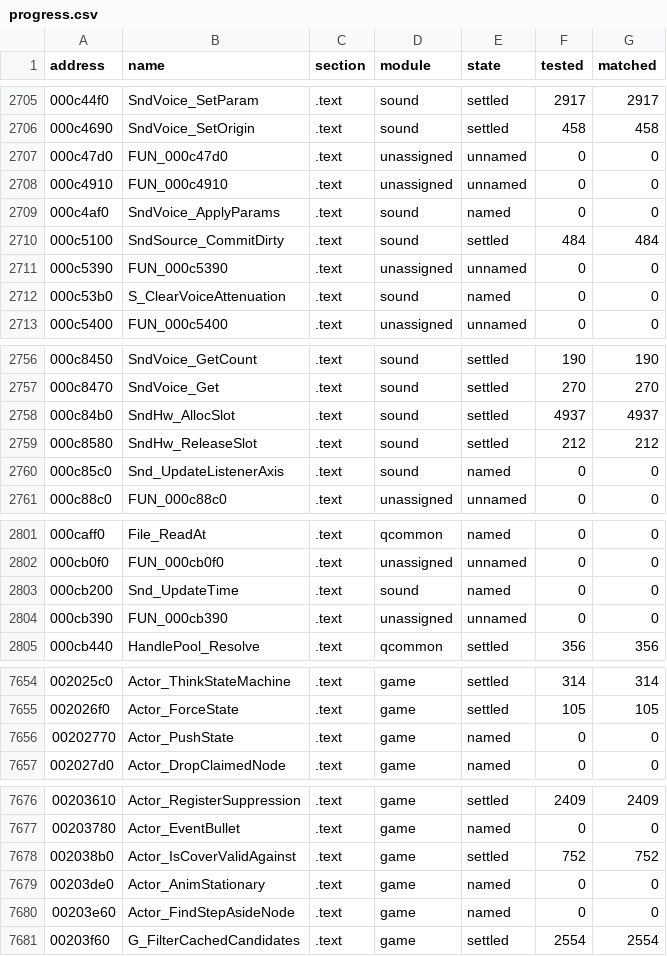
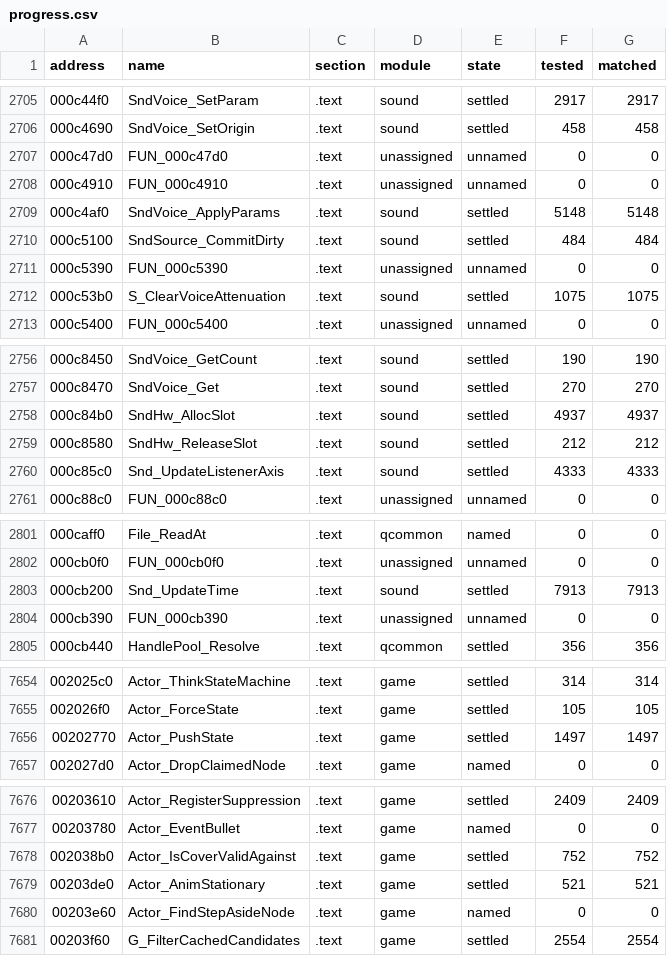
Before and after one commit to SmokeDoggy044/CoD2-BRO-Decomp, a CSV file: tools/data/progress.csv, drawn as a sheet; only a part is shown, gaps mark what is left out; the diff covers the shown part only.

```diff
--- a/tools/data/progress.csv
+++ b/tools/data/progress.csv
@@ -2708,6 +2708,6 @@ address,name,section,module,state,tested,matched
 000c4910,FUN_000c4910,.text,unassigned,unnamed,0,0
-000c4af0,SndVoice_ApplyParams,.text,sound,named,0,0
+000c4af0,SndVoice_ApplyParams,.text,sound,settled,5148,5148
 000c5100,SndSource_CommitDirty,.text,sound,settled,484,484
 000c5390,FUN_000c5390,.text,unassigned,unnamed,0,0
-000c53b0,S_ClearVoiceAttenuation,.text,sound,named,0,0
+000c53b0,S_ClearVoiceAttenuation,.text,sound,settled,1075,1075
 000c5400,FUN_000c5400,.text,unassigned,unnamed,0,0
@@ -2759,3 +2759,3 @@ address,name,section,module,state,tested,matched
 000c8580,SndHw_ReleaseSlot,.text,sound,settled,212,212
-000c85c0,Snd_UpdateListenerAxis,.text,sound,named,0,0
+000c85c0,Snd_UpdateListenerAxis,.text,sound,settled,4333,4333
 000c88c0,FUN_000c88c0,.text,unassigned,unnamed,0,0
@@ -2802,3 +2802,3 @@ address,name,section,module,state,tested,matched
 000cb0f0,FUN_000cb0f0,.text,unassigned,unnamed,0,0
-000cb200,Snd_UpdateTime,.text,sound,named,0,0
+000cb200,Snd_UpdateTime,.text,sound,settled,7913,7913
 000cb390,FUN_000cb390,.text,unassigned,unnamed,0,0
@@ -7655,3 +7655,3 @@ address,name,section,module,state,tested,matched
 002026f0,Actor_ForceState,.text,game,settled,105,105
-00202770,Actor_PushState,.text,game,named,0,0
+00202770,Actor_PushState,.text,game,settled,1497,1497
 002027d0,Actor_DropClaimedNode,.text,game,named,0,0
@@ -7678,3 +7678,3 @@ address,name,section,module,state,tested,matched
 002038b0,Actor_IsCoverValidAgainst,.text,game,settled,752,752
-00203de0,Actor_AnimStationary,.text,game,named,0,0
+00203de0,Actor_AnimStationary,.text,game,settled,521,521
 00203e60,Actor_FindStepAsideNode,.text,game,named,0,0
```
Also changed, not shown: 11 edited cells elsewhere in this file, tools/data/functions.csv, 11 other files.
